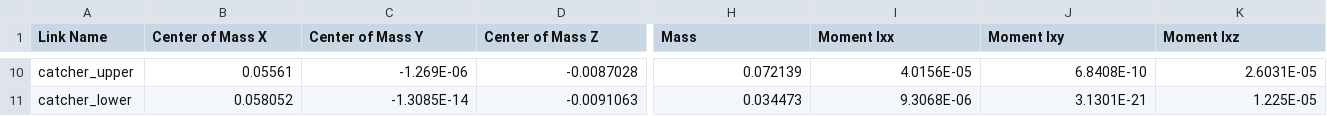
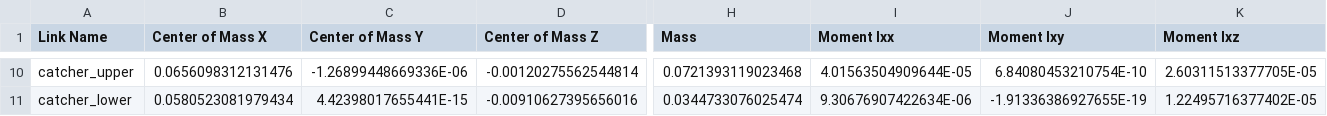
Before and after one commit to chaojie-fu/robotics_tutorial, a CSV file: project/proj2_baseball/rsc/robotarm/urdf/robotarm.csv, drawn as a sheet; only a part is shown, gaps mark what is left out; the diff covers the shown part only; the diff names each change by its address in the sheet, - before the commit and + after, or states it on an @@ line.

```diff
--- a/project/proj2_baseball/rsc/robotarm/urdf/robotarm.csv
+++ b/project/proj2_baseball/rsc/robotarm/urdf/robotarm.csv
-B10 (Center of Mass X): 0.05561
+B10 (Center of Mass X): 0.0656098312131476
-C10 (Center of Mass Y): -1.269E-06
+C10 (Center of Mass Y): -1.26899448669336E-06
-D10 (Center of Mass Z): -0.0087028
+D10 (Center of Mass Z): -0.00120275562544814
-H10 (Mass): 0.072139
+H10 (Mass): 0.0721393119023468
-I10 (Moment Ixx): 4.0156E-05
+I10 (Moment Ixx): 4.01563504909644E-05
-J10 (Moment Ixy): 6.8408E-10
+J10 (Moment Ixy): 6.84080453210754E-10
-K10 (Moment Ixz): 2.6031E-05
+K10 (Moment Ixz): 2.60311513377705E-05
-B11 (Center of Mass X): 0.058052
+B11 (Center of Mass X): 0.0580523081979434
-C11 (Center of Mass Y): -1.3085E-14
+C11 (Center of Mass Y): 4.42398017655441E-15
-D11 (Center of Mass Z): -0.0091063
+D11 (Center of Mass Z): -0.00910627395656016
-H11 (Mass): 0.034473
+H11 (Mass): 0.0344733076025474
-I11 (Moment Ixx): 9.3068E-06
+I11 (Moment Ixx): 9.30676907422634E-06
-J11 (Moment Ixy): 3.1301E-21
+J11 (Moment Ixy): -1.91336386927655E-19
-K11 (Moment Ixz): 1.225E-05
+K11 (Moment Ixz): 1.22495716377402E-05
```
Also changed, not shown: 125 edited cells elsewhere in this file, 5 other files.
